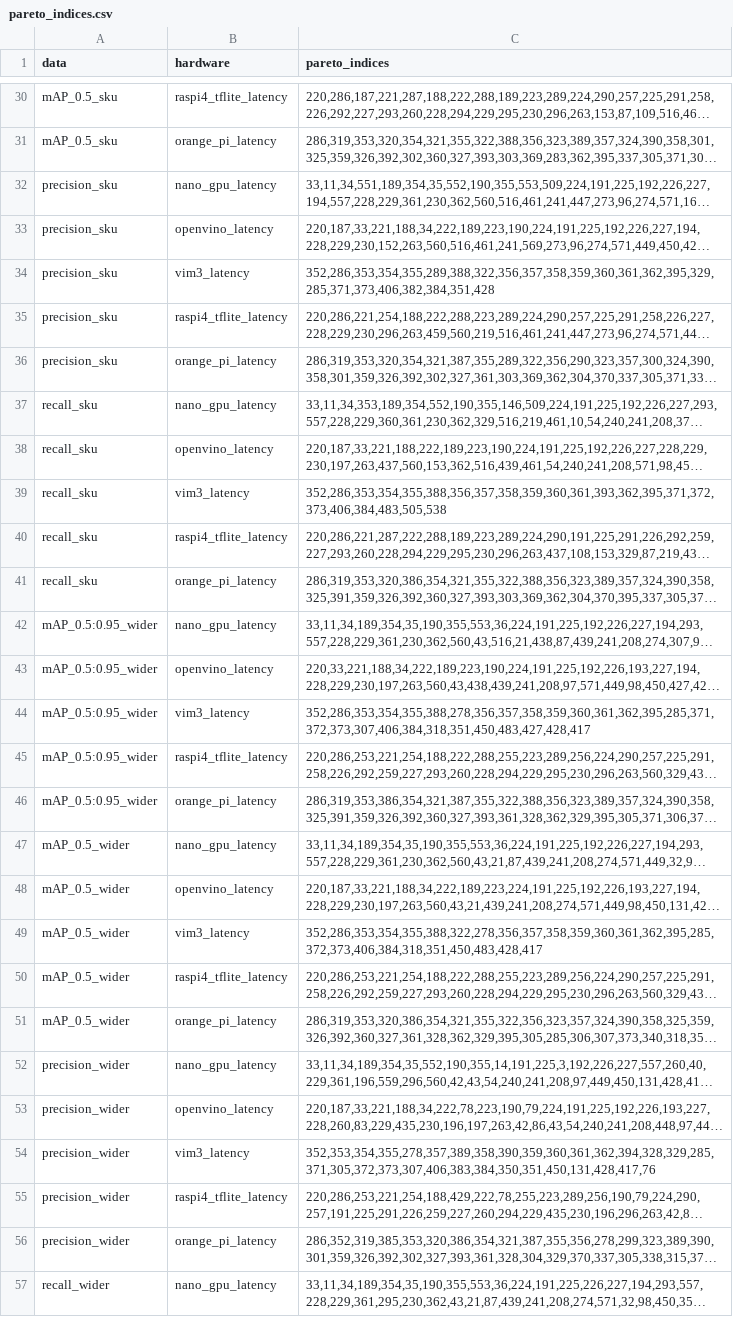
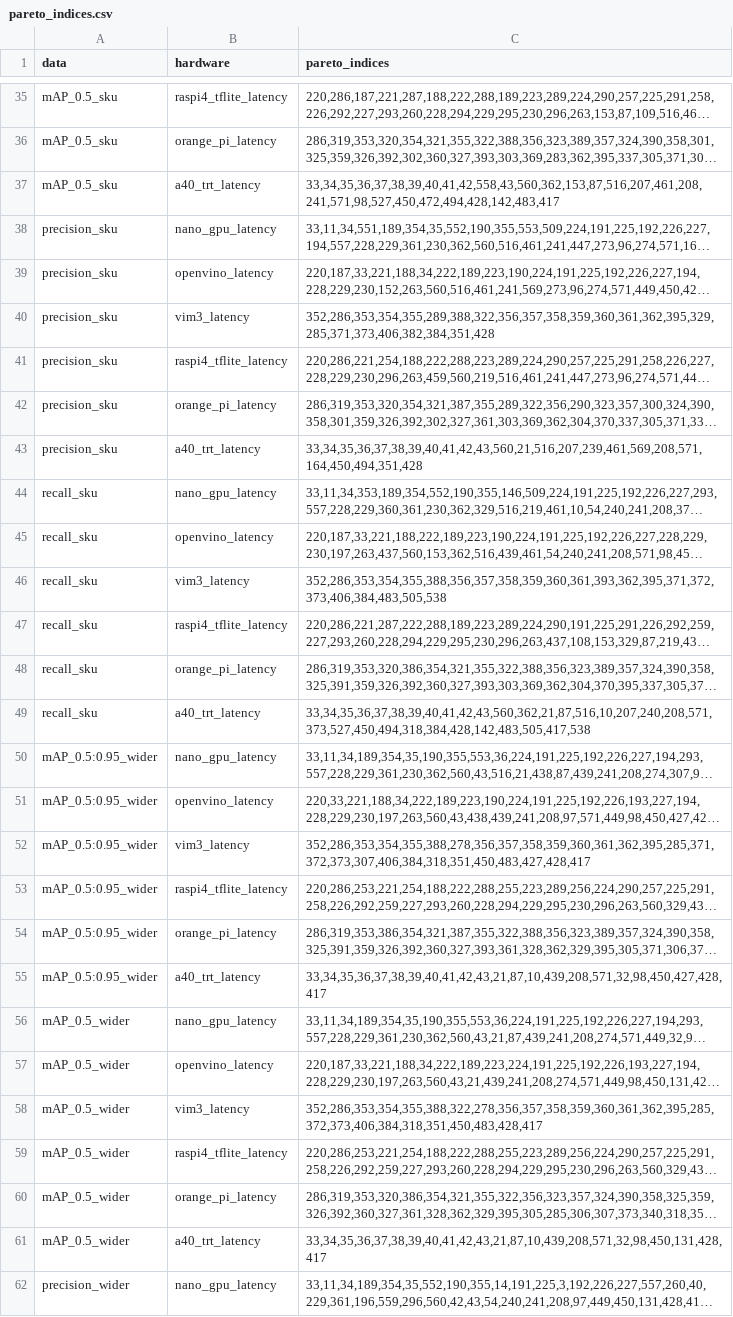
Before and after one commit to Deeplite/deeplite-torch-zoo, a CSV file: results/yolobench/pareto_indices.csv, drawn as a sheet; only a part is shown, gaps mark what is left out; the shorter side is filled out with more unchanged rows; long unchanged cells end in …; the diff covers the shown part only; the diff names each change by its address in the sheet, - before the commit and + after, or states it on an @@ line.

Commit message:
add A40 TRT latency numbers for yolobench (#376)

```diff
--- a/results/yolobench/pareto_indices.csv
+++ b/results/yolobench/pareto_indices.csv
+row 37: mAP_0.5_sku | a40_trt_latency | 33,34,35,36,37,38,39,40,41,42,558,43,560,362,153,87,516,207,461,208,241,571,98,527,450,472,494,428,142,483,417
+row 43: precision_sku | a40_trt_latency | 33,34,35,36,37,38,39,40,41,42,43,560,21,516,207,239,461,569,208,571,164,450,494,351,428
+row 49: recall_sku | a40_trt_latency | 33,34,35,36,37,38,39,40,41,42,43,560,362,21,87,516,10,207,240,208,571,373,527,450,494,318,384,428,142,483,505,417,538
+row 55: mAP_0.5:0.95_wider | a40_trt_latency | 33,34,35,36,37,38,39,40,41,42,43,21,87,10,439,208,571,32,98,450,427,428,417
+row 61: mAP_0.5_wider | a40_trt_latency | 33,34,35,36,37,38,39,40,41,42,43,21,87,10,439,208,571,32,98,450,131,428,417
```
Also changed, not shown: 11 added rows elsewhere in this file, 2 other files.
